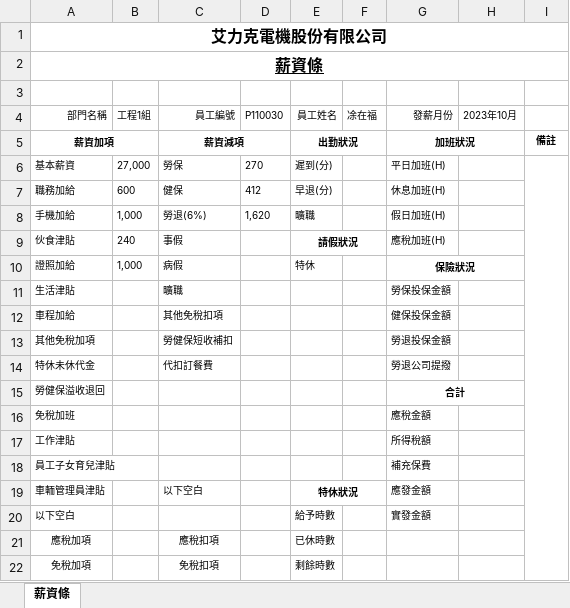
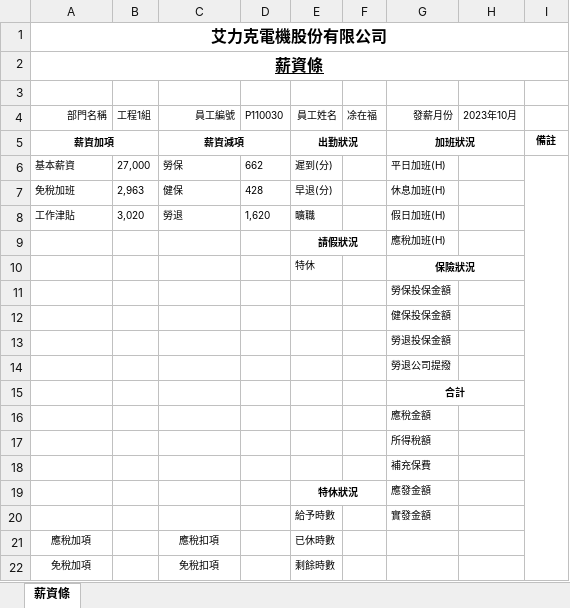
Before and after one commit to shao112/ERP, an Excel workbook: static/files/salary_凃在福_P110030.xlsx, sheet 薪資條, drawn as a sheet; only a part is shown; values as stored, in another font and other column widths than the file's, no borders; removed rows and columns are numbered as before the commit, all else as after; the diff names each change by its address in the sheet, - before the commit and + after, or states it on an @@ line.

```diff
--- a/static/files/salary_凃在福_P110030.xlsx (sheet 薪資條)
+++ b/static/files/salary_凃在福_P110030.xlsx (sheet 薪資條)
-D6 (P110030): 270
+D6 (P110030): 662
-A7 (部門名稱): 職務加給
+A7 (部門名稱): 免稅加班
-B7 (工程1組): 600
+B7 (工程1組): 2,963
-D7 (P110030): 412
+D7 (P110030): 428
-A8 (部門名稱): 手機加給
+A8 (部門名稱): 工作津貼
-B8 (工程1組): 1,000
+B8 (工程1組): 3,020
-C8 (員工編號): 勞退(6%)
+C8 (員工編號): 勞退
-row 9: 伙食津貼 | 240 | 事假 |  | 請假狀況 |  | 應稅加班(H)
-row 10: 證照加給 | 1,000 | 病假 |  | 特休 |  | 保險狀況
-row 11: 生活津貼 |  | 曠職 |  |  |  | 勞保投保金額
-row 12: 車程加給 |  | 其他免稅扣項 |  |  |  | 健保投保金額
-row 13: 其他免稅加項 |  | 勞健保短收補扣 |  |  |  | 勞退投保金額
-row 14: 特休未休代金 |  | 代扣訂餐費 |  |  |  | 勞退公司提撥
-row 15: 勞健保溢收退回 |  |  |  |  |  | 合計
-row 16: 免稅加班 |  |  |  |  |  | 應稅金額
-row 17: 工作津貼 |  |  |  |  |  | 所得稅額
-row 18: 員工子女育兒津貼 |  |  |  |  |  | 補充保費
-row 19: 車輀管理員津貼 |  | 以下空白 |  | 特休狀況 |  | 應發金額
+row 9:  |  |  |  | 請假狀況 |  | 應稅加班(H)
+row 10:  |  |  |  | 特休 |  | 保險狀況
+row 11:  |  |  |  |  |  | 勞保投保金額
+row 12:  |  |  |  |  |  | 健保投保金額
+row 13:  |  |  |  |  |  | 勞退投保金額
+row 14:  |  |  |  |  |  | 勞退公司提撥
+row 15:  |  |  |  |  |  | 合計
+row 16:  |  |  |  |  |  | 應稅金額
+row 17:  |  |  |  |  |  | 所得稅額
+row 18:  |  |  |  |  |  | 補充保費
+row 19:  |  |  |  | 特休狀況 |  | 應發金額
-A20 (部門名稱): 以下空白
+A20 (部門名稱): (empty)
```
Also changed, not shown: 5 other files.
